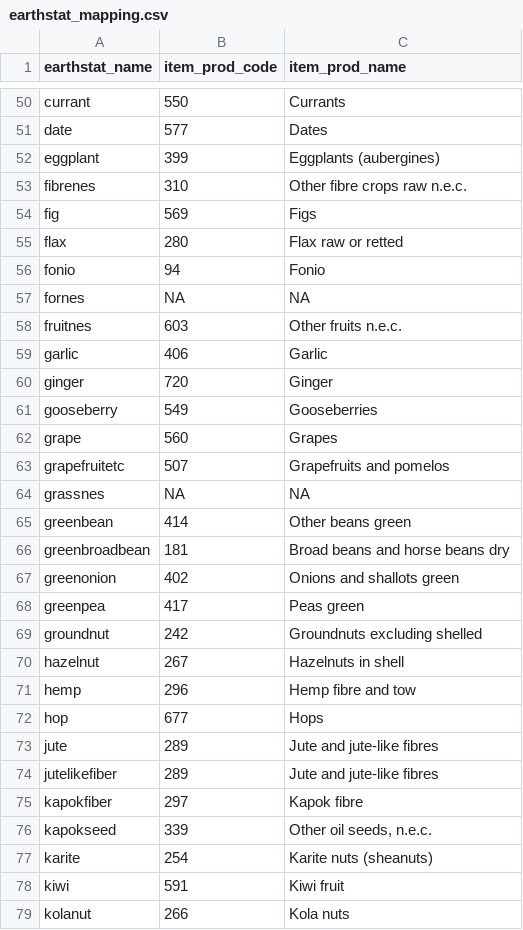
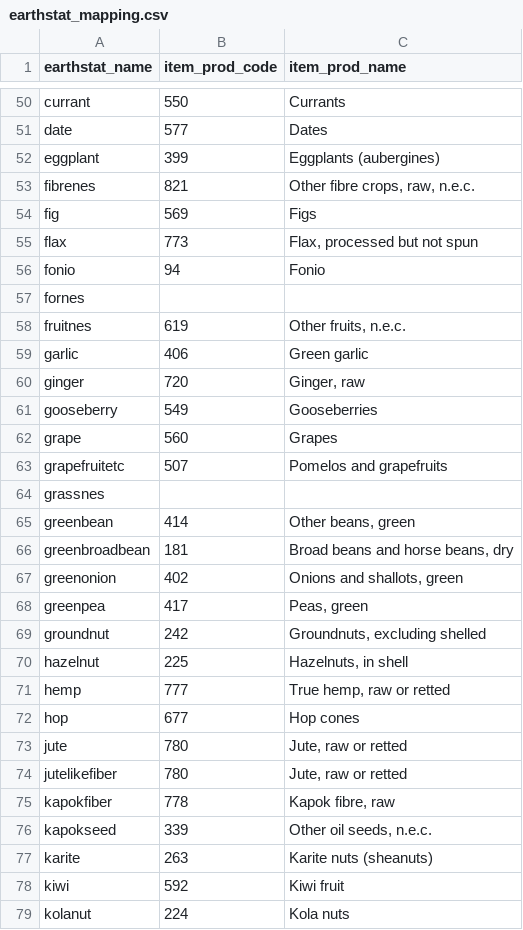
Before and after one commit to eduaguilera/whep, a CSV file: inst/extdata/earthstat_mapping.csv, drawn as a sheet; only a part is shown, gaps mark what is left out; the diff covers the shown part only.

```diff
--- a/inst/extdata/earthstat_mapping.csv
+++ b/inst/extdata/earthstat_mapping.csv
@@ -53 +53 @@ eggplant,399,Eggplants (aubergines)
-fibrenes,310,Other fibre crops raw n.e.c.
+"fibrenes",821,"Other fibre crops, raw, n.e.c."
@@ -55 +55 @@ fig,569,Figs
-flax,280,Flax raw or retted
+"flax",773,"Flax, processed but not spun"
@@ -57,4 +57,4 @@ fonio,94,Fonio
-fornes,NA,NA
-fruitnes,603,Other fruits n.e.c.
-garlic,406,Garlic
-ginger,720,Ginger
+"fornes",,
+"fruitnes",619,"Other fruits, n.e.c."
+"garlic",406,"Green garlic"
+"ginger",720,"Ginger, raw"
@@ -63,13 +63,13 @@ grape,560,Grapes
-grapefruitetc,507,Grapefruits and pomelos
-grassnes,NA,NA
-greenbean,414,Other beans green
-greenbroadbean,181,Broad beans and horse beans dry
-greenonion,402,Onions and shallots green
-greenpea,417,Peas green
-groundnut,242,Groundnuts excluding shelled
-hazelnut,267,Hazelnuts in shell
-hemp,296,Hemp fibre and tow
-hop,677,Hops
-jute,289,Jute and jute-like fibres
-jutelikefiber,289,Jute and jute-like fibres
-kapokfiber,297,Kapok fibre
+"grapefruitetc",507,"Pomelos and grapefruits"
+"grassnes",,
+"greenbean",414,"Other beans, green"
+"greenbroadbean",181,"Broad beans and horse beans, dry"
+"greenonion",402,"Onions and shallots, green"
+"greenpea",417,"Peas, green"
+"groundnut",242,"Groundnuts, excluding shelled"
+"hazelnut",225,"Hazelnuts, in shell"
+"hemp",777,"True hemp, raw or retted"
+"hop",677,"Hop cones"
+"jute",780,"Jute, raw or retted"
+"jutelikefiber",780,"Jute, raw or retted"
+"kapokfiber",778,"Kapok fibre, raw"
@@ -77,3 +77,3 @@ kapokseed,339,"Other oil seeds, n.e.c."
-karite,254,Karite nuts (sheanuts)
-kiwi,591,Kiwi fruit
-kolanut,266,Kola nuts
+"karite",263,"Karite nuts (sheanuts)"
+"kiwi",592,"Kiwi fruit"
+"kolanut",224,"Kola nuts"
```
Also changed, not shown: 122 edited cells elsewhere in this file, inst/extdata/cft_mapping.csv, 3 other files.
